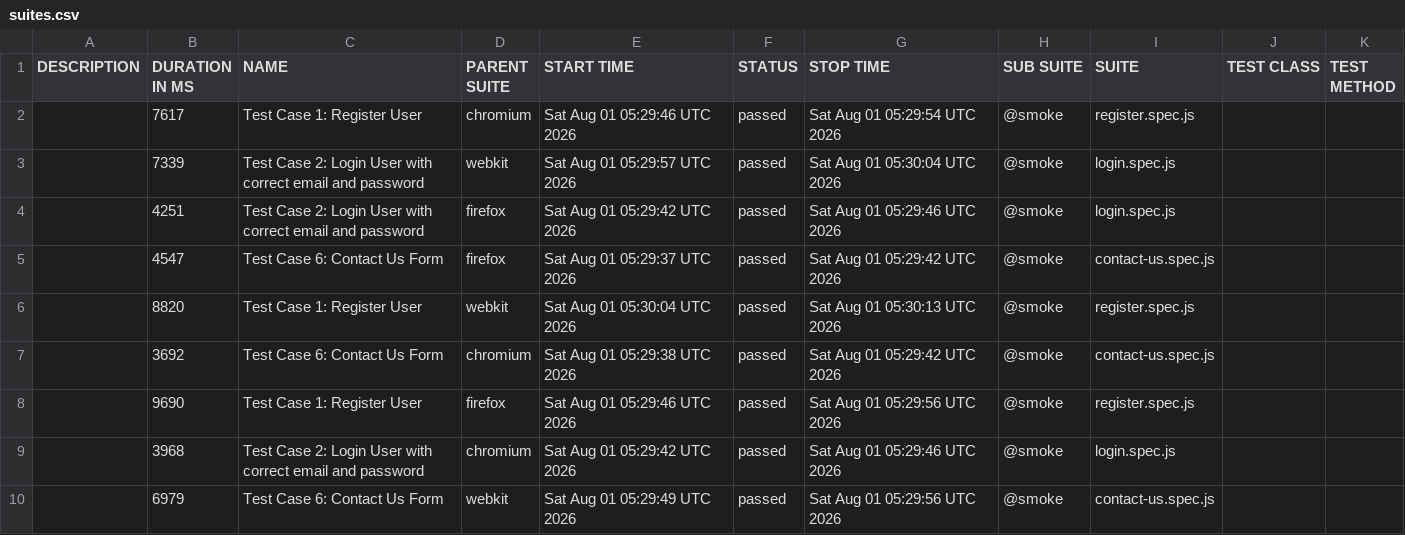
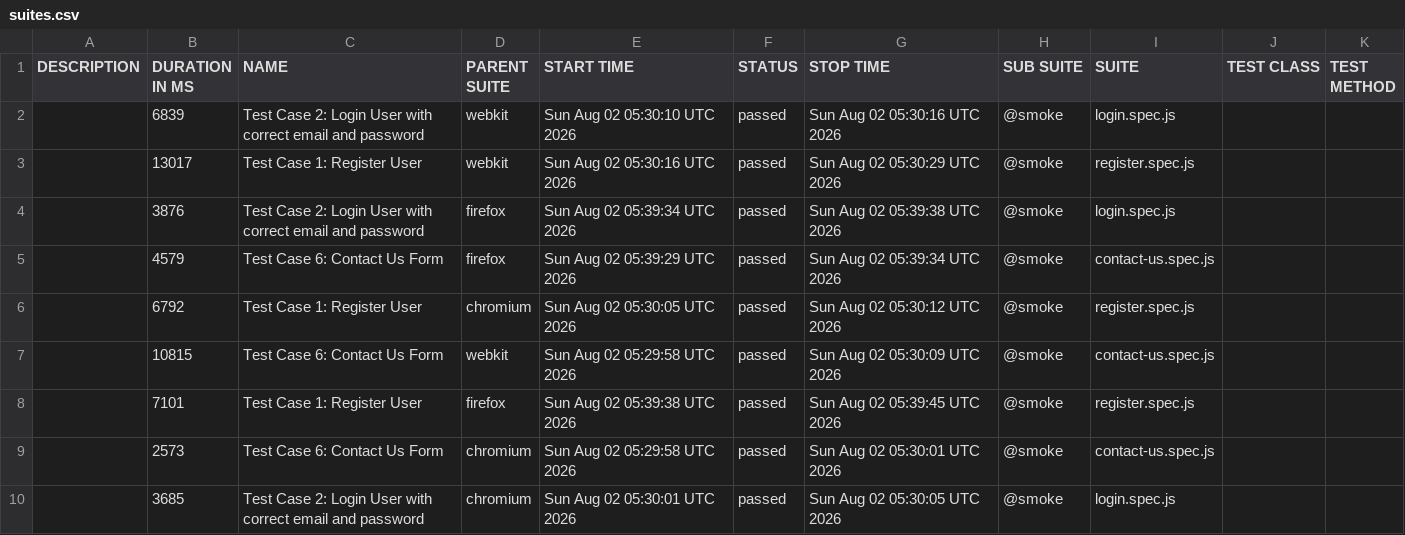
Before and after one commit to s3-qe-team/automation-playwright-project, a CSV file: data/suites.csv, drawn as a sheet.

```diff
--- a/data/suites.csv
+++ b/data/suites.csv
@@ -1,10 +1,10 @@
 "DESCRIPTION","DURATION IN MS","NAME","PARENT SUITE","START TIME","STATUS","STOP TIME","SUB SUITE","SUITE","TEST CLASS","TEST METHOD"
-"","7617","Test Case 1: Register User","chromium","Sat Aug 01 05:29:46 UTC 2026","passed","Sat Aug 01 05:29:54 UTC 2026","@smoke","register.spec.js","",""
-"","7339","Test Case 2: Login User with correct email and password","webkit","Sat Aug 01 05:29:57 UTC 2026","passed","Sat Aug 01 05:30:04 UTC 2026","@smoke","login.spec.js","",""
-"","4251","Test Case 2: Login User with correct email and password","firefox","Sat Aug 01 05:29:42 UTC 2026","passed","Sat Aug 01 05:29:46 UTC 2026","@smoke","login.spec.js","",""
-"","4547","Test Case 6: Contact Us Form","firefox","Sat Aug 01 05:29:37 UTC 2026","passed","Sat Aug 01 05:29:42 UTC 2026","@smoke","contact-us.spec.js","",""
-"","8820","Test Case 1: Register User","webkit","Sat Aug 01 05:30:04 UTC 2026","passed","Sat Aug 01 05:30:13 UTC 2026","@smoke","register.spec.js","",""
-"","3692","Test Case 6: Contact Us Form","chromium","Sat Aug 01 05:29:38 UTC 2026","passed","Sat Aug 01 05:29:42 UTC 2026","@smoke","contact-us.spec.js","",""
-"","9690","Test Case 1: Register User","firefox","Sat Aug 01 05:29:46 UTC 2026","passed","Sat Aug 01 05:29:56 UTC 2026","@smoke","register.spec.js","",""
-"","3968","Test Case 2: Login User with correct email and password","chromium","Sat Aug 01 05:29:42 UTC 2026","passed","Sat Aug 01 05:29:46 UTC 2026","@smoke","login.spec.js","",""
-"","6979","Test Case 6: Contact Us Form","webkit","Sat Aug 01 05:29:49 UTC 2026","passed","Sat Aug 01 05:29:56 UTC 2026","@smoke","contact-us.spec.js","",""
+"","6839","Test Case 2: Login User with correct email and password","webkit","Sun Aug 02 05:30:10 UTC 2026","passed","Sun Aug 02 05:30:16 UTC 2026","@smoke","login.spec.js","",""
+"","13017","Test Case 1: Register User","webkit","Sun Aug 02 05:30:16 UTC 2026","passed","Sun Aug 02 05:30:29 UTC 2026","@smoke","register.spec.js","",""
+"","3876","Test Case 2: Login User with correct email and password","firefox","Sun Aug 02 05:39:34 UTC 2026","passed","Sun Aug 02 05:39:38 UTC 2026","@smoke","login.spec.js","",""
+"","4579","Test Case 6: Contact Us Form","firefox","Sun Aug 02 05:39:29 UTC 2026","passed","Sun Aug 02 05:39:34 UTC 2026","@smoke","contact-us.spec.js","",""
+"","6792","Test Case 1: Register User","chromium","Sun Aug 02 05:30:05 UTC 2026","passed","Sun Aug 02 05:30:12 UTC 2026","@smoke","register.spec.js","",""
+"","10815","Test Case 6: Contact Us Form","webkit","Sun Aug 02 05:29:58 UTC 2026","passed","Sun Aug 02 05:30:09 UTC 2026","@smoke","contact-us.spec.js","",""
+"","7101","Test Case 1: Register User","firefox","Sun Aug 02 05:39:38 UTC 2026","passed","Sun Aug 02 05:39:45 UTC 2026","@smoke","register.spec.js","",""
+"","2573","Test Case 6: Contact Us Form","chromium","Sun Aug 02 05:29:58 UTC 2026","passed","Sun Aug 02 05:30:01 UTC 2026","@smoke","contact-us.spec.js","",""
+"","3685","Test Case 2: Login User with correct email and password","chromium","Sun Aug 02 05:30:01 UTC 2026","passed","Sun Aug 02 05:30:05 UTC 2026","@smoke","login.spec.js","",""
```
Also changed, not shown: 54 other files.
